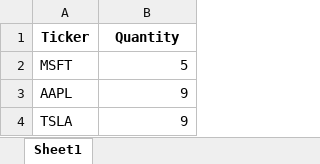
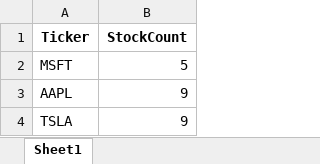
Before and after one commit to Nemphis7/Pythonone, an Excel workbook: StockPortfolio.xlsx, sheet Sheet1, drawn as a sheet; values as stored, in another font and other column widths than the file's, no borders; the diff names each change by its address in the sheet, - before the commit and + after, or states it on an @@ line.

Commit message:
Add files via upload

```diff
--- a/StockPortfolio.xlsx (sheet Sheet1)
+++ b/StockPortfolio.xlsx (sheet Sheet1)
-B1: Quantity
+B1: StockCount
```
